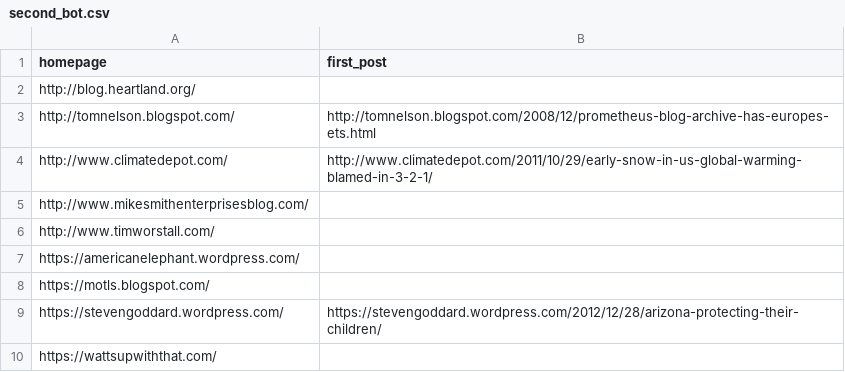
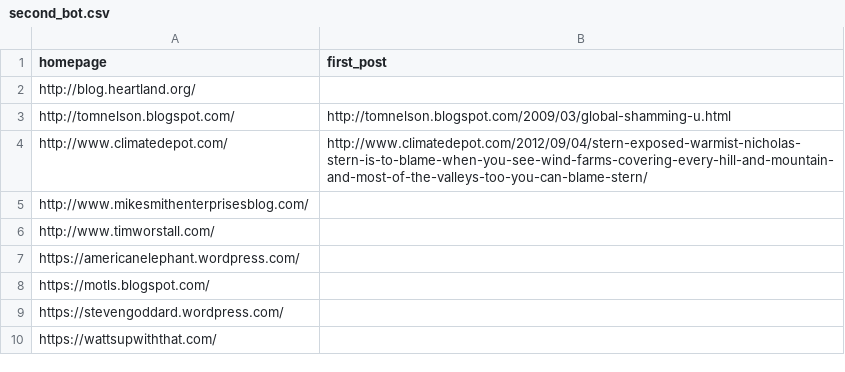
Before and after one commit to magananoronha/climate-blog-scraper, a CSV file: scrapers/second_bot.csv, drawn as a sheet.

```diff
--- a/scrapers/second_bot.csv
+++ b/scrapers/second_bot.csv
@@ -2,4 +2,4 @@ homepage,first_post
 http://blog.heartland.org/,
-http://tomnelson.blogspot.com/,http://tomnelson.blogspot.com/2008/12/prometheus-blog-archive-has-europes-ets.html
-http://www.climatedepot.com/,http://www.climatedepot.com/2011/10/29/early-snow-in-us-global-warming-blamed-in-3-2-1/
+http://tomnelson.blogspot.com/,http://tomnelson.blogspot.com/2009/03/global-shamming-u.html
+http://www.climatedepot.com/,http://www.climatedepot.com/2012/09/04/stern-exposed-warmist-nicholas-stern-is-to-blame-when-you-see-wind-farms-covering-every-hill-and-mountain-and-most-of-the-valleys-too-you-can-blame-stern/
 http://www.mikesmithenterprisesblog.com/,
@@ -8,3 +8,3 @@ https://americanelephant.wordpress.com/,
 https://motls.blogspot.com/,
-https://stevengoddard.wordpress.com/,https://stevengoddard.wordpress.com/2012/12/28/arizona-protecting-their-children/
+https://stevengoddard.wordpress.com/,
 https://wattsupwiththat.com/,
```
Also changed, not shown: 3 other files.
